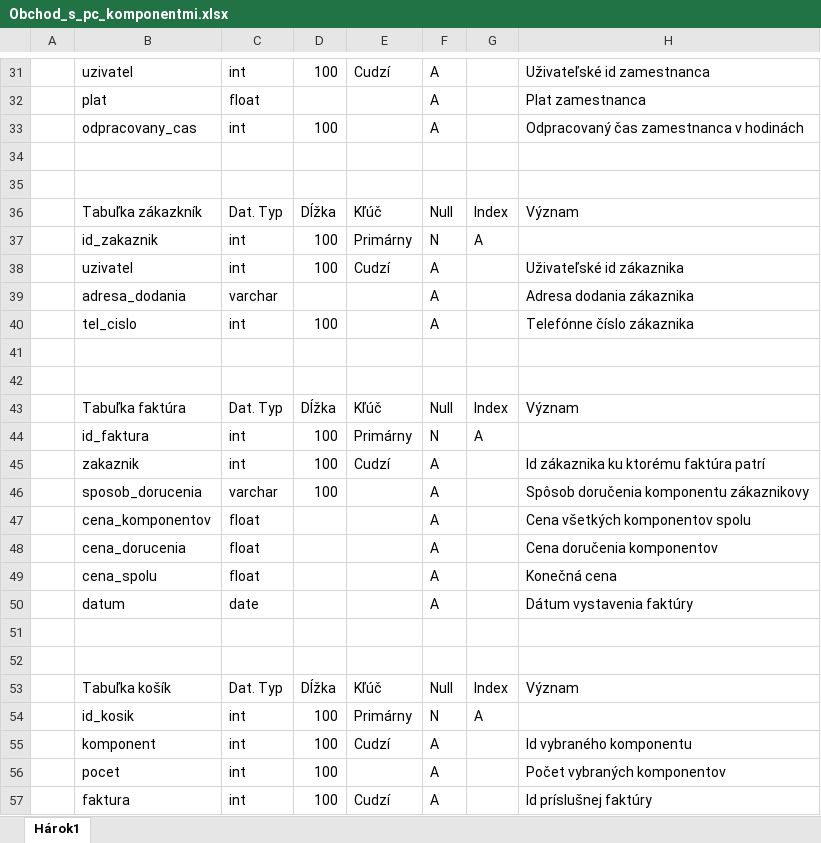
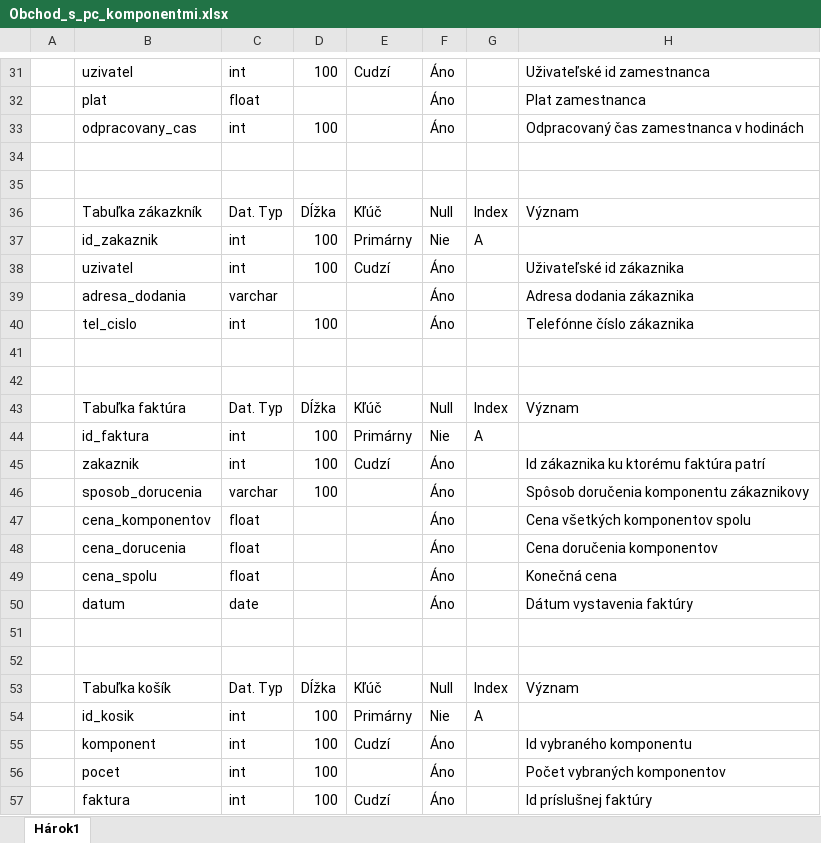
Before and after one commit to marek890/Obchod_s_pc_komponentmi, an Excel workbook: Obchod_s_pc_komponentmi.xlsx, sheet Hárok1, drawn as a sheet; only a part is shown, gaps mark what is left out; values as stored, in another font and other column widths than the file's, no borders; the diff covers the shown part only; the diff names each change by its address in the sheet, - before the commit and + after, or states it on an @@ line.

```diff
--- a/Obchod_s_pc_komponentmi.xlsx (sheet Hárok1)
+++ b/Obchod_s_pc_komponentmi.xlsx (sheet Hárok1)
-F31:F33: A
+F31:F33: Áno
-F37: N
+F37: Nie
-F38:F40: A
+F38:F40: Áno
-F44: N
+F44: Nie
-F45:F50: A
+F45:F50: Áno
-F54: N
+F54: Nie
-F55:F57: A
+F55:F57: Áno
```
Also changed, not shown: 19 edited cells elsewhere in this sheet.
